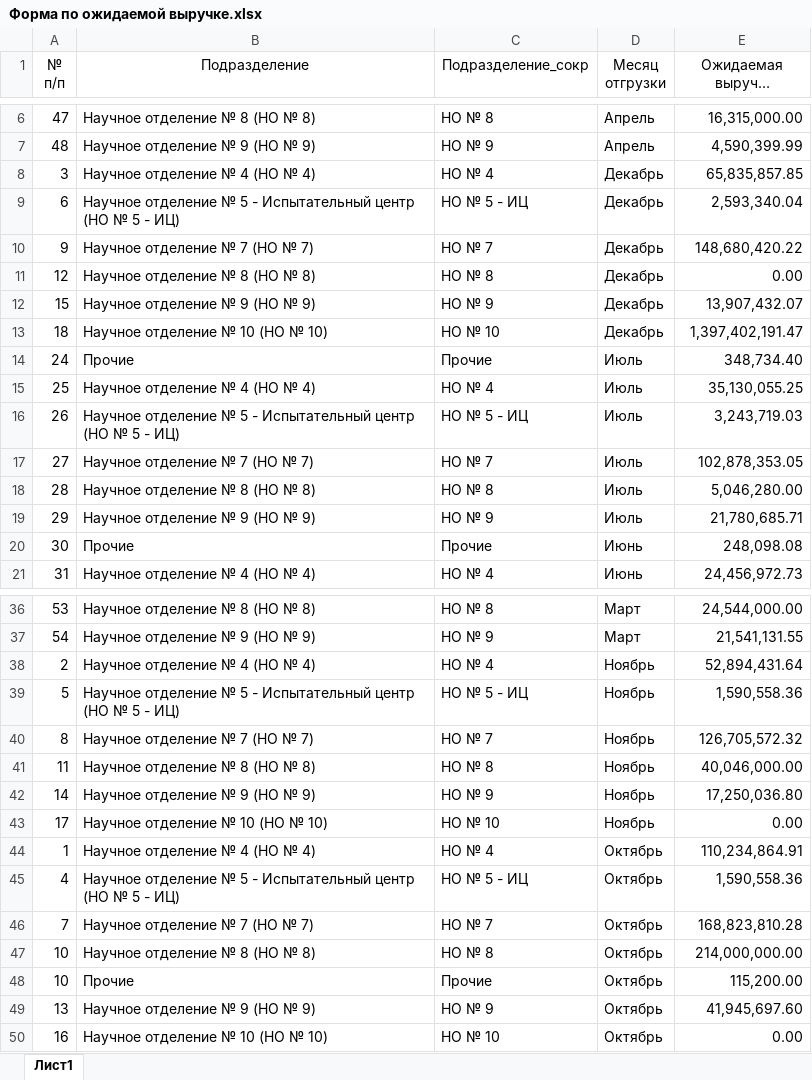
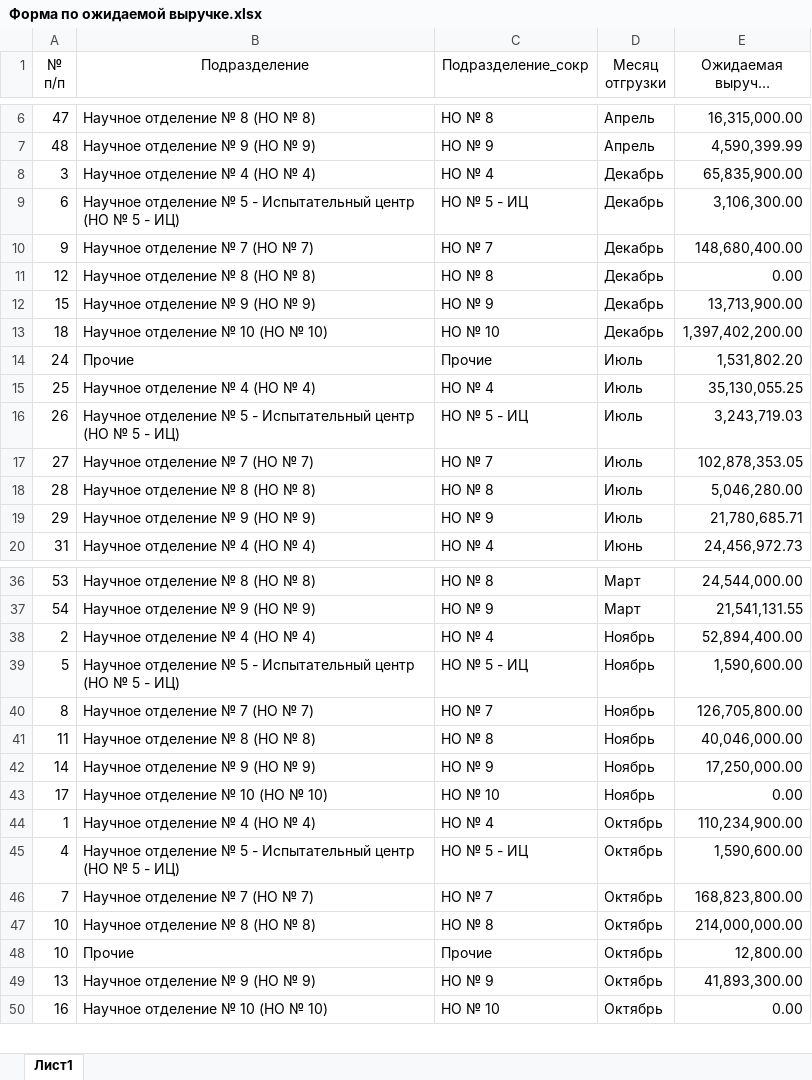
Before and after one commit to asrahmanov/PulsarDataAggregation, an Excel workbook: storage/app/exp/36/2022/Форма по ожидаемой выручке.xlsx, sheet Лист1, drawn as a sheet; only a part is shown, gaps mark what is left out; long unchanged cells end in …; values as stored, in another font and other column widths than the file's, no borders; removed rows and columns are numbered as before the commit, all else as after; the diff covers the shown part only; the diff names each change by its address in the sheet, - before the commit and + after, or states it on an @@ line.

Commit message:
Форма по ожидаемой выгрузке

```diff
--- a/storage/app/exp/36/2022/Форма по ожидаемой выручке.xlsx (sheet Лист1)
+++ b/storage/app/exp/36/2022/Форма по ожидаемой выручке.xlsx (sheet Лист1)
-E8 (Ожидаемая выручка без НДС (руб.)): 65,835,857.85
+E8 (Ожидаемая выручка без НДС (руб.)): 65,835,900.00
-E9 (Ожидаемая выручка без НДС (руб.)): 2,593,340.04
+E9 (Ожидаемая выручка без НДС (руб.)): 3,106,300.00
-E10 (Ожидаемая выручка без НДС (руб.)): 148,680,420.22
+E10 (Ожидаемая выручка без НДС (руб.)): 148,680,400.00
-E12 (Ожидаемая выручка без НДС (руб.)): 13,907,432.07
+E12 (Ожидаемая выручка без НДС (руб.)): 13,713,900.00
-E13 (Ожидаемая выручка без НДС (руб.)): 1,397,402,191.47
+E13 (Ожидаемая выручка без НДС (руб.)): 1,397,402,200.00
-E14 (Ожидаемая выручка без НДС (руб.)): 348,734.40
+E14 (Ожидаемая выручка без НДС (руб.)): 1,531,802.20
-row 20: 30 | Прочие | Прочие | Июнь | 248,098.08
-E38 (Ожидаемая выручка без НДС (руб.)): 52,894,431.64
+E38 (Ожидаемая выручка без НДС (руб.)): 52,894,400.00
-E39 (Ожидаемая выручка без НДС (руб.)): 1,590,558.36
+E39 (Ожидаемая выручка без НДС (руб.)): 1,590,600.00
-E40 (Ожидаемая выручка без НДС (руб.)): 126,705,572.32
+E40 (Ожидаемая выручка без НДС (руб.)): 126,705,800.00
-E42 (Ожидаемая выручка без НДС (руб.)): 17,250,036.80
+E42 (Ожидаемая выручка без НДС (руб.)): 17,250,000.00
-E44 (Ожидаемая выручка без НДС (руб.)): 110,234,864.91
+E44 (Ожидаемая выручка без НДС (руб.)): 110,234,900.00
-E45 (Ожидаемая выручка без НДС (руб.)): 1,590,558.36
+E45 (Ожидаемая выручка без НДС (руб.)): 1,590,600.00
-E46 (Ожидаемая выручка без НДС (руб.)): 168,823,810.28
+E46 (Ожидаемая выручка без НДС (руб.)): 168,823,800.00
-E48 (Ожидаемая выручка без НДС (руб.)): 115,200.00
+E48 (Ожидаемая выручка без НДС (руб.)): 12,800.00
-E49 (Ожидаемая выручка без НДС (руб.)): 41,945,697.60
+E49 (Ожидаемая выручка без НДС (руб.)): 41,893,300.00
```
Also changed, not shown: 1 added row and 6 edited cells elsewhere in this sheet, storage/app/exp/17/2022/Форма по ожидаемой выручке.xlsx, 2 other files.
